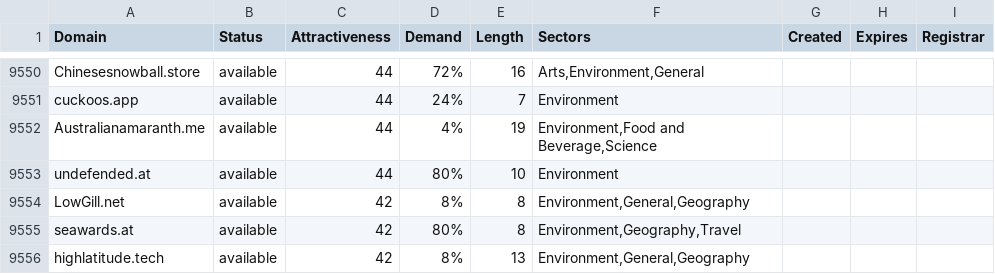
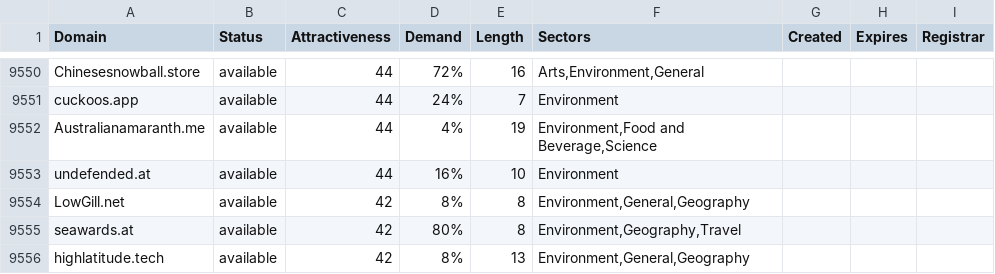
Before and after one commit to UniqueDomains/environment-oneword-domains, a CSV file: environment.csv, drawn as a sheet; only a part is shown, gaps mark what is left out; the diff covers the shown part only.

```diff
--- a/environment.csv
+++ b/environment.csv
@@ -9552,3 +9552,3 @@ cuckoos.app,available,44,24%,7,Environment,,,
 Australianamaranth.me,available,44,4%,19,"Environment,Food and Beverage,Science",,,
-undefended.at,available,44,80%,10,Environment,,,
+undefended.at,available,44,16%,10,Environment,,,
 LowGill.net,available,42,8%,8,"Environment,General,Geography",,,
```
Also changed, not shown: 11 edited cells elsewhere in this file, 2 other files.
